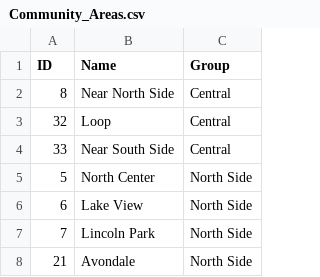
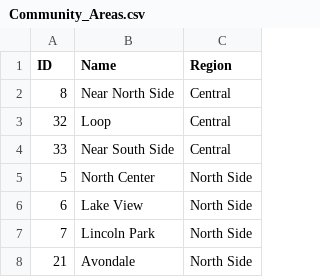
Before and after one commit to ryan-kp-miller/Chicago-Crime-Analysis, a CSV file: Community_Areas.csv, drawn as a sheet; only a part is shown.

Commit message:
Adjust column names

```diff
--- a/Community_Areas.csv
+++ b/Community_Areas.csv
@@ -1,2 +1,2 @@
-ID,Name,Group
+ID,Name,Region
 8,Near North Side,Central
```
